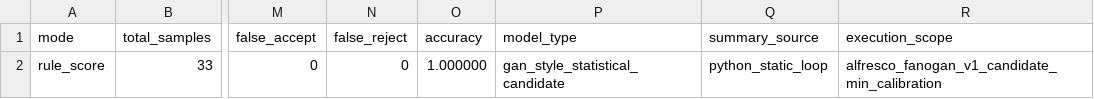
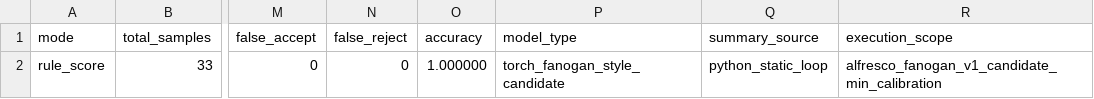
Before and after one commit to cphzyl1611/AFL-, a CSV file: out/alfresco_fanogan_v1_candidate_compare/summary.csv, drawn as a sheet; only a part is shown, gaps mark what is left out; the diff names each change by its address in the sheet, - before the commit and + after, or states it on an @@ line.

```diff
--- a/out/alfresco_fanogan_v1_candidate_compare/summary.csv
+++ b/out/alfresco_fanogan_v1_candidate_compare/summary.csv
-P2 (model_type): gan_style_statistical_candidate
+P2 (model_type): torch_fanogan_style_candidate
```
Also changed, not shown: out/alfresco_extended_candidate_eval/details.csv, out/alfresco_fanogan_candidate_diagnosis/false_reject_samples.csv, 14 other files.
